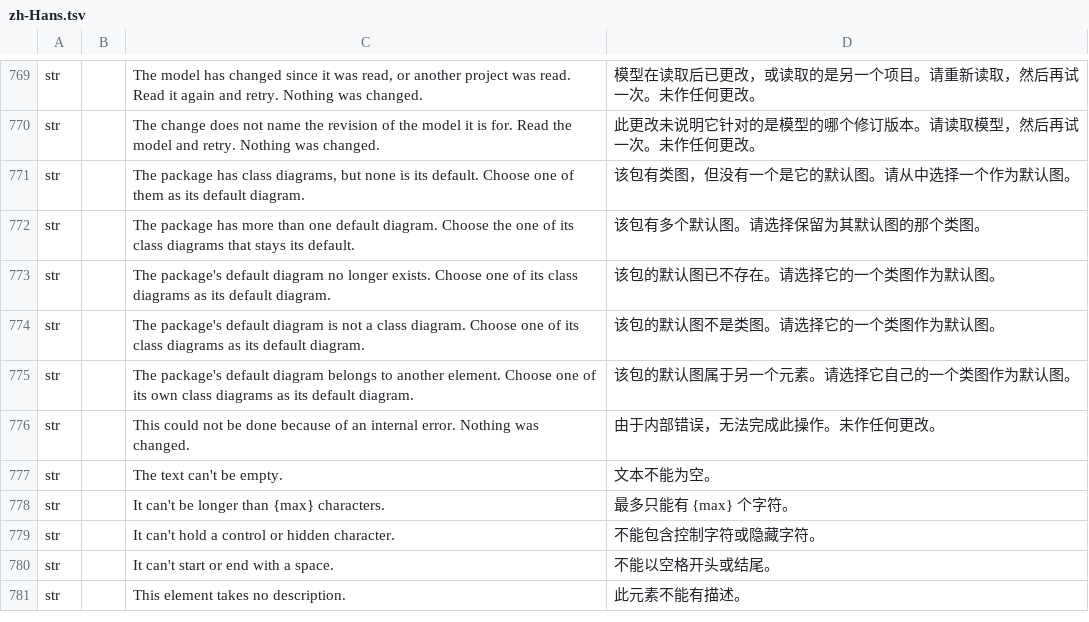
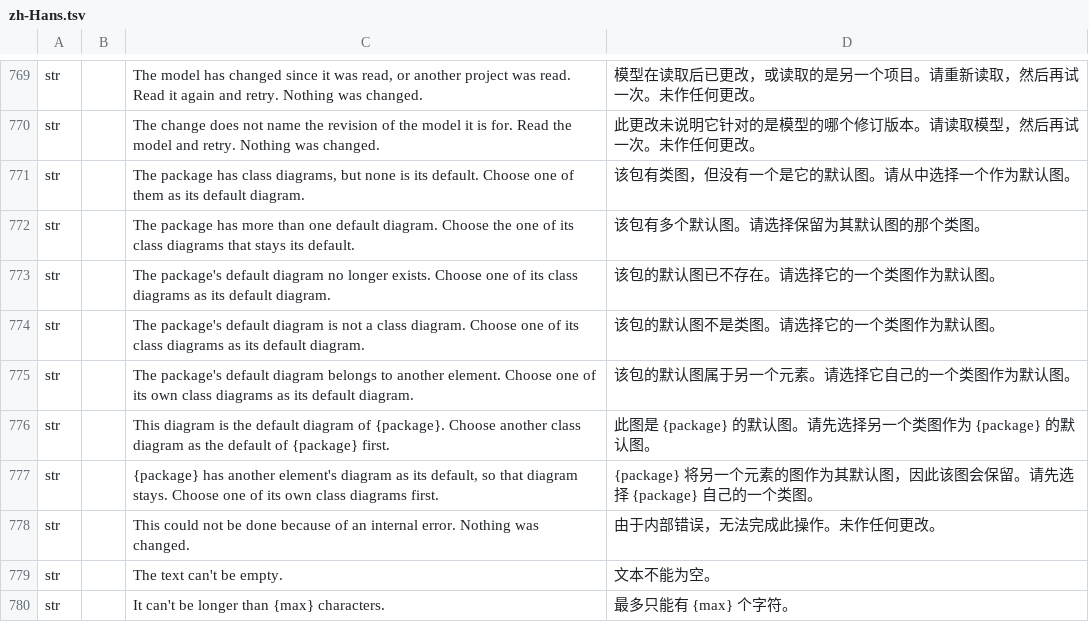
Before and after one commit to software-vision-ai/archforge, a TSV file: crates/ui-egui/src/i18n/zh-Hans.tsv, drawn as a sheet; only a part is shown, gaps mark what is left out; the shorter side is filled out with more unchanged rows; the diff names each change by its address in the sheet, - before the commit and + after, or states it on an @@ line.

```diff
--- a/crates/ui-egui/src/i18n/zh-Hans.tsv
+++ b/crates/ui-egui/src/i18n/zh-Hans.tsv
+row 776: str |  | This diagram is the default diagram of {package}. Choose another class diagram as the default of {package} first. | 此图是 {package} 的默认图。请先选择另一个类图作为 {package} 的默认图。
+row 777: str |  | {package} has another element's diagram as its default, so that diagram stays. Choose one of its own class diagrams first. | {package} 将另一个元素的图作为其默认图，因此该图会保留。请先选择 {package} 自己的一个类图。
```
Also changed, not shown: 18 other files.
